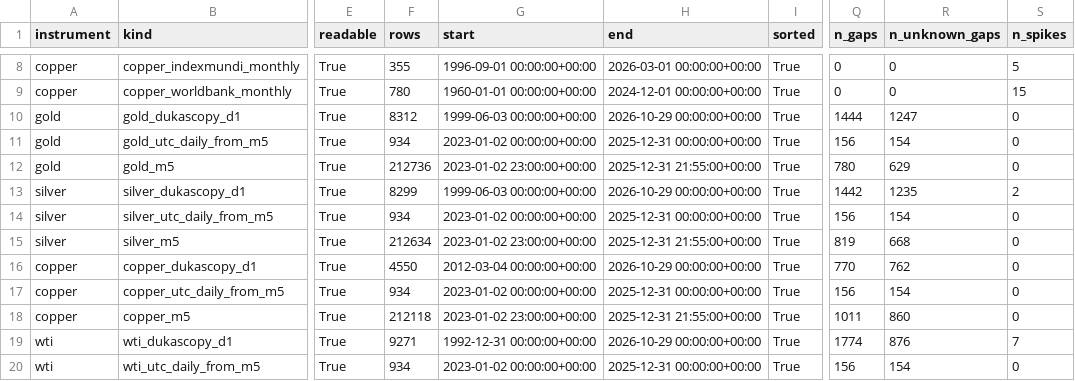
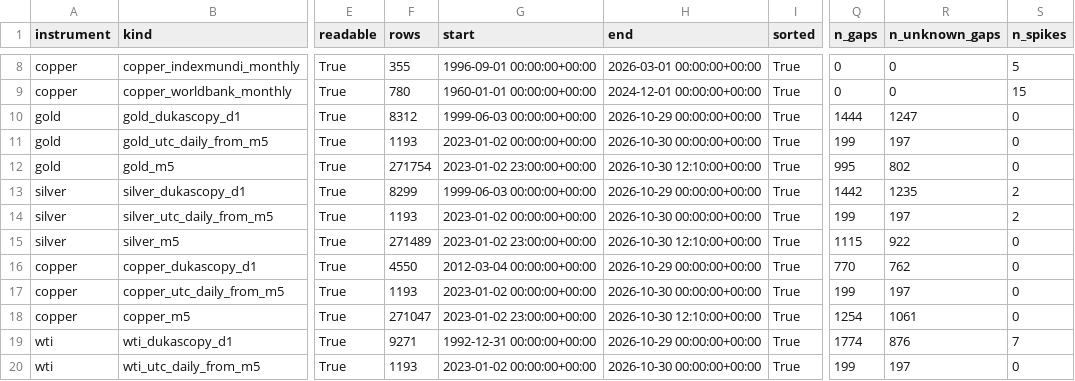
Before and after one commit to feng199506/price_data, a CSV file: reports/quality_report.csv, drawn as a sheet; only a part is shown, gaps mark what is left out; the diff covers the shown part only; the diff names each change by its address in the sheet, - before the commit and + after, or states it on an @@ line.

```diff
--- a/reports/quality_report.csv
+++ b/reports/quality_report.csv
-F11 (rows): 934
+F11 (rows): 1193
-H11 (end): 2025-12-31 00:00:00+00:00
+H11 (end): 2026-10-30 00:00:00+00:00
-Q11 (n_gaps): 156
+Q11 (n_gaps): 199
-R11 (n_unknown_gaps): 154
+R11 (n_unknown_gaps): 197
-F12 (rows): 212736
+F12 (rows): 271754
-H12 (end): 2025-12-31 21:55:00+00:00
+H12 (end): 2026-10-30 12:10:00+00:00
-Q12 (n_gaps): 780
+Q12 (n_gaps): 995
-R12 (n_unknown_gaps): 629
+R12 (n_unknown_gaps): 802
-F14 (rows): 934
+F14 (rows): 1193
-H14 (end): 2025-12-31 00:00:00+00:00
+H14 (end): 2026-10-30 00:00:00+00:00
-Q14 (n_gaps): 156
+Q14 (n_gaps): 199
-R14 (n_unknown_gaps): 154
+R14 (n_unknown_gaps): 197
-S14 (n_spikes): 0
+S14 (n_spikes): 2
-F15 (rows): 212634
+F15 (rows): 271489
-H15 (end): 2025-12-31 21:55:00+00:00
+H15 (end): 2026-10-30 12:10:00+00:00
-Q15 (n_gaps): 819
+Q15 (n_gaps): 1115
-R15 (n_unknown_gaps): 668
+R15 (n_unknown_gaps): 922
-F17 (rows): 934
+F17 (rows): 1193
-H17 (end): 2025-12-31 00:00:00+00:00
+H17 (end): 2026-10-30 00:00:00+00:00
-Q17 (n_gaps): 156
+Q17 (n_gaps): 199
-R17 (n_unknown_gaps): 154
+R17 (n_unknown_gaps): 197
-F18 (rows): 212118
+F18 (rows): 271047
-H18 (end): 2025-12-31 21:55:00+00:00
+H18 (end): 2026-10-30 12:10:00+00:00
-Q18 (n_gaps): 1011
+Q18 (n_gaps): 1254
-R18 (n_unknown_gaps): 860
+R18 (n_unknown_gaps): 1061
-F20 (rows): 934
+F20 (rows): 1193
-H20 (end): 2025-12-31 00:00:00+00:00
+H20 (end): 2026-10-30 00:00:00+00:00
-Q20 (n_gaps): 156
+Q20 (n_gaps): 199
-R20 (n_unknown_gaps): 154
+R20 (n_unknown_gaps): 197
```
Also changed, not shown: 12 edited cells elsewhere in this file, metadata/manifest.csv, 32 other files.
